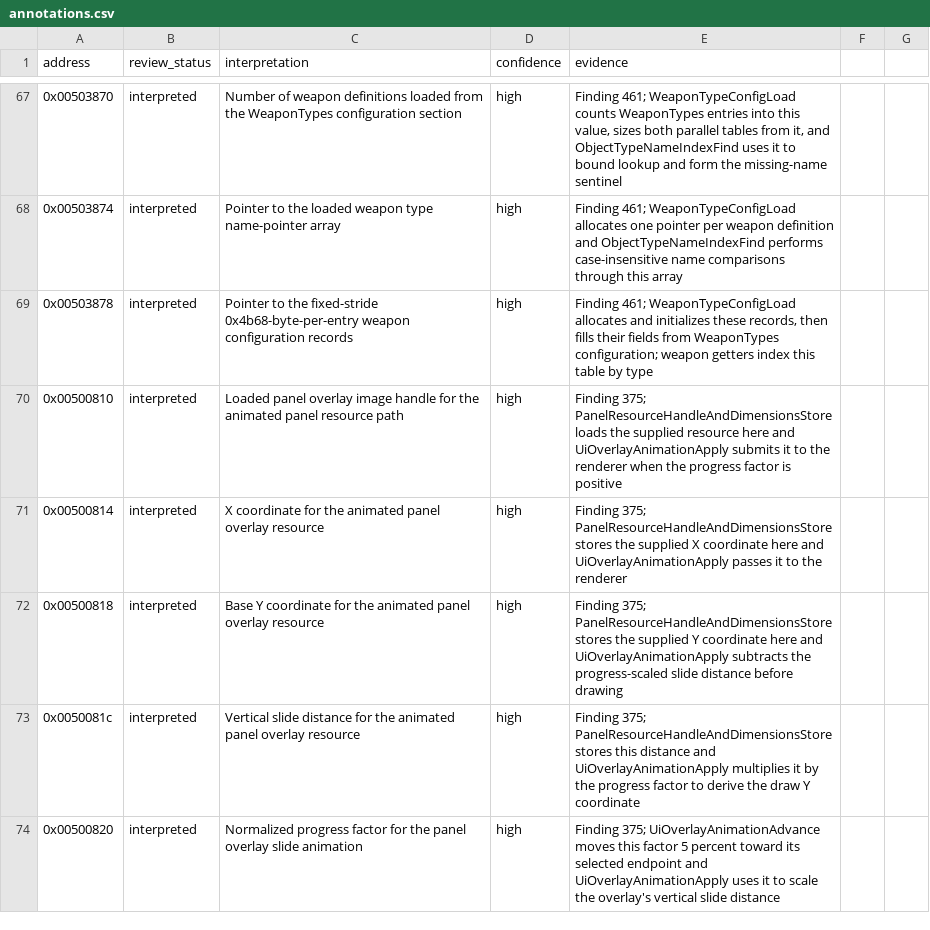
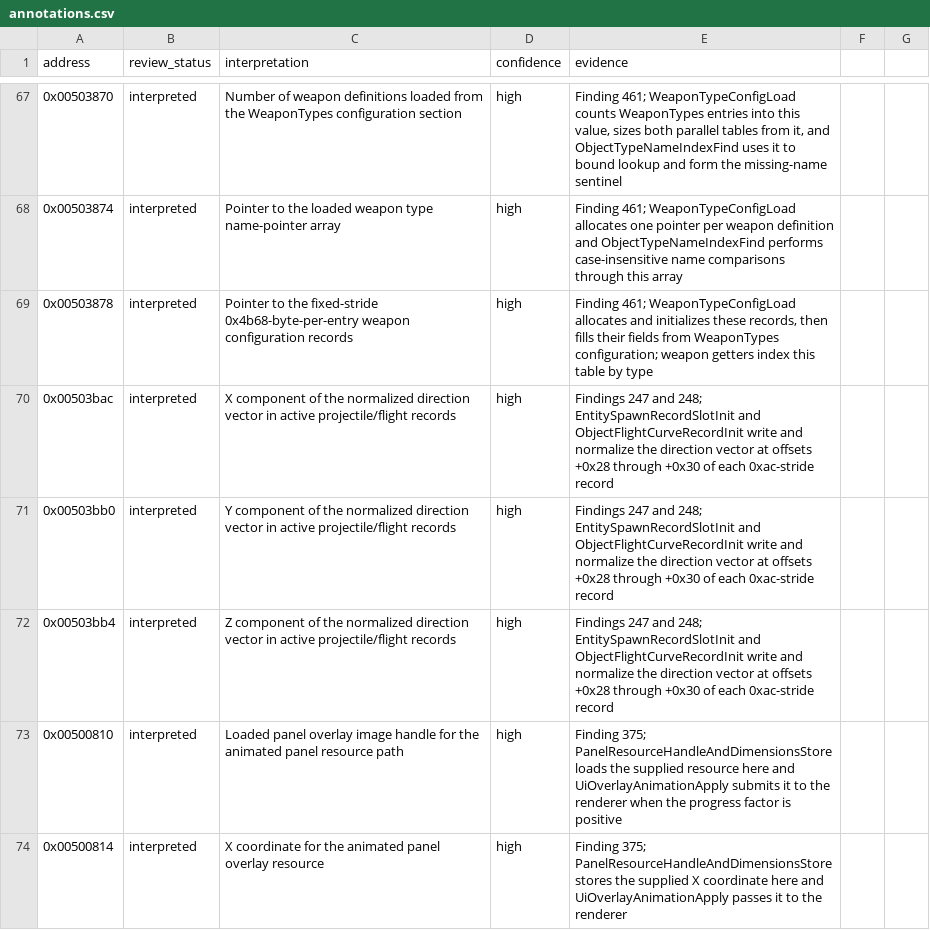
Before and after one commit to robbert229/lrr-portable, a CSV file: docs/dat/annotations.csv, drawn as a sheet; only a part is shown, gaps mark what is left out; the shorter side is filled out with more unchanged rows; the diff names each change by its address in the sheet, - before the commit and + after, or states it on an @@ line.

Commit message:
docs: map projectile direction vector fields

```diff
--- a/docs/dat/annotations.csv
+++ b/docs/dat/annotations.csv
+row 70: 0x00503bac | interpreted | X component of the normalized direction vector in active projectile/flight records | high | Findings 247 and 248; EntitySpawnRecordSlotInit and ObjectFlightCurveRecordInit write and normalize the direction vector at offsets +0x28 through +0x30 of each 0xac-stride record
+row 71: 0x00503bb0 | interpreted | Y component of the normalized direction vector in active projectile/flight records | high | Findings 247 and 248; EntitySpawnRecordSlotInit and ObjectFlightCurveRecordInit write and normalize the direction vector at offsets +0x28 through +0x30 of each 0xac-stride record
+row 72: 0x00503bb4 | interpreted | Z component of the normalized direction vector in active projectile/flight records | high | Findings 247 and 248; EntitySpawnRecordSlotInit and ObjectFlightCurveRecordInit write and normalize the direction vector at offsets +0x28 through +0x30 of each 0xac-stride record
```
Also changed, not shown: docs/dat/globals.csv.
